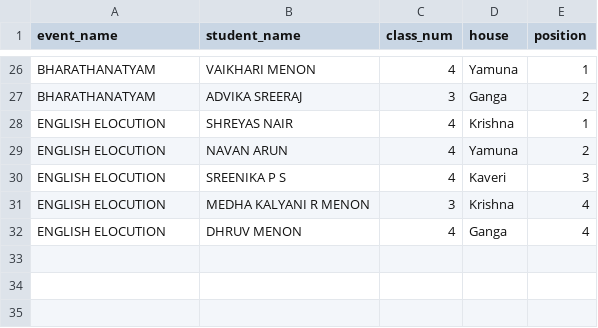
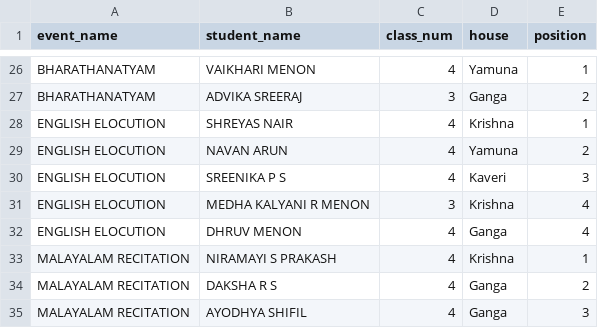
Before and after one commit to BVBIJK/Sameeksha, a CSV file: cat2_individual.csv, drawn as a sheet; only a part is shown, gaps mark what is left out.

Commit message:
Update cat2_individual.csv

```diff
--- a/cat2_individual.csv
+++ b/cat2_individual.csv
@@ -32 +32,4 @@ ENGLISH ELOCUTION,MEDHA KALYANI R MENON,3,Krishna,4
 ENGLISH ELOCUTION,DHRUV MENON,4,Ganga,4
+MALAYALAM RECITATION,NIRAMAYI S PRAKASH,4,Krishna,1
+MALAYALAM RECITATION,DAKSHA R S,4,Ganga,2
+MALAYALAM RECITATION,AYODHYA SHIFIL,4,Ganga,3
```
